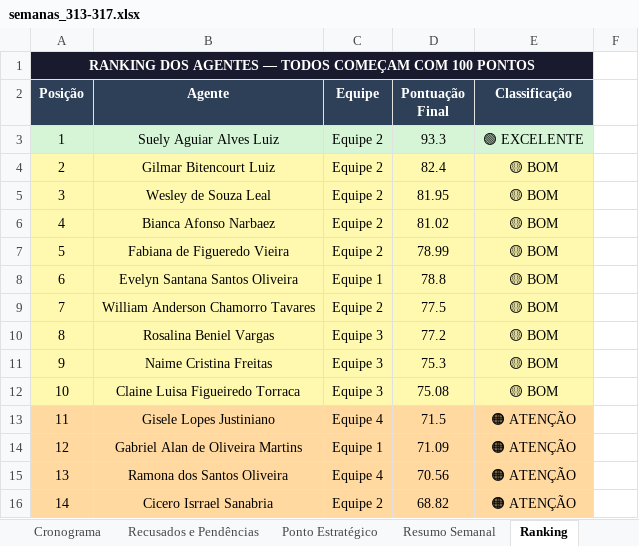
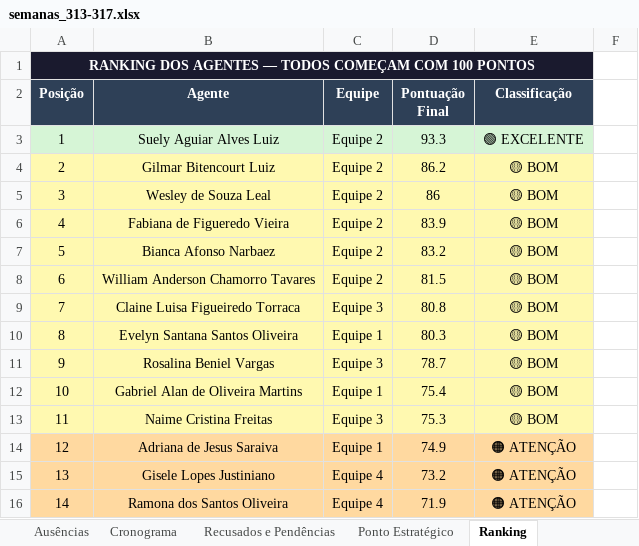
Before and after one commit to LucsDevPro/Sentinela, an Excel workbook: data/historico/semanas_313-317.xlsx, sheet Ranking, drawn as a sheet; only a part is shown; values as stored, in another font and other column widths than the file's, no borders; the diff covers the shown part only; the diff names each change by its address in the sheet, - before the commit and + after, or states it on an @@ line.

```diff
--- a/data/historico/semanas_313-317.xlsx (sheet Ranking)
+++ b/data/historico/semanas_313-317.xlsx (sheet Ranking)
-sheet tab: Resumo Semanal
-D4 (Pontuação Final): 82.4
+D4 (Pontuação Final): 86.2
-D5 (Pontuação Final): 81.95
+D5 (Pontuação Final): 86
-B6 (Agente): Bianca Afonso Narbaez
+B6 (Agente): Fabiana de Figueredo Vieira
-D6 (Pontuação Final): 81.02
+D6 (Pontuação Final): 83.9
-B7 (Agente): Fabiana de Figueredo Vieira
+B7 (Agente): Bianca Afonso Narbaez
-D7 (Pontuação Final): 78.99
+D7 (Pontuação Final): 83.2
-B8 (Agente): Evelyn Santana Santos Oliveira
+B8 (Agente): William Anderson Chamorro Tavares
-C8 (Equipe): Equipe 1
+C8 (Equipe): Equipe 2
-D8 (Pontuação Final): 78.8
+D8 (Pontuação Final): 81.5
-B9 (Agente): William Anderson Chamorro Tavares
+B9 (Agente): Claine Luisa Figueiredo Torraca
-C9 (Equipe): Equipe 2
+C9 (Equipe): Equipe 3
-D9 (Pontuação Final): 77.5
+D9 (Pontuação Final): 80.8
-B10 (Agente): Rosalina Beniel Vargas
+B10 (Agente): Evelyn Santana Santos Oliveira
-C10 (Equipe): Equipe 3
+C10 (Equipe): Equipe 1
-D10 (Pontuação Final): 77.2
+D10 (Pontuação Final): 80.3
-B11 (Agente): Naime Cristina Freitas
+B11 (Agente): Rosalina Beniel Vargas
-D11 (Pontuação Final): 75.3
+D11 (Pontuação Final): 78.7
-B12 (Agente): Claine Luisa Figueiredo Torraca
+B12 (Agente): Gabriel Alan de Oliveira Martins
-C12 (Equipe): Equipe 3
+C12 (Equipe): Equipe 1
-D12 (Pontuação Final): 75.08
+D12 (Pontuação Final): 75.4
-A13:E13 fill: #FFD9A0
+A13:E13 fill: #FFF9B0
-B13 (Agente): Gisele Lopes Justiniano
+B13 (Agente): Naime Cristina Freitas
-C13 (Equipe): Equipe 4
+C13 (Equipe): Equipe 3
-D13 (Pontuação Final): 71.5
+D13 (Pontuação Final): 75.3
-E13 (Classificação): 🟠 ATENÇÃO
+E13 (Classificação): 🟡 BOM
-B14 (Agente): Gabriel Alan de Oliveira Martins
+B14 (Agente): Adriana de Jesus Saraiva
-D14 (Pontuação Final): 71.09
+D14 (Pontuação Final): 74.9
-B15 (Agente): Ramona dos Santos Oliveira
+B15 (Agente): Gisele Lopes Justiniano
-D15 (Pontuação Final): 70.56
+D15 (Pontuação Final): 73.2
-B16 (Agente): Cicero Isrrael Sanabria
+B16 (Agente): Ramona dos Santos Oliveira
-C16 (Equipe): Equipe 2
+C16 (Equipe): Equipe 4
-D16 (Pontuação Final): 68.82
+D16 (Pontuação Final): 71.9
```
Also changed, not shown: 477 edited cells and cell formats elsewhere in this sheet, sheet Ausências, sheet Recusados e Pendências, sheet Visitas Acima de 15min, sheet Visitas Suspeitas, sheet Resumo Geral, sheet Cronograma, 5 more sheets, 9 other files.
